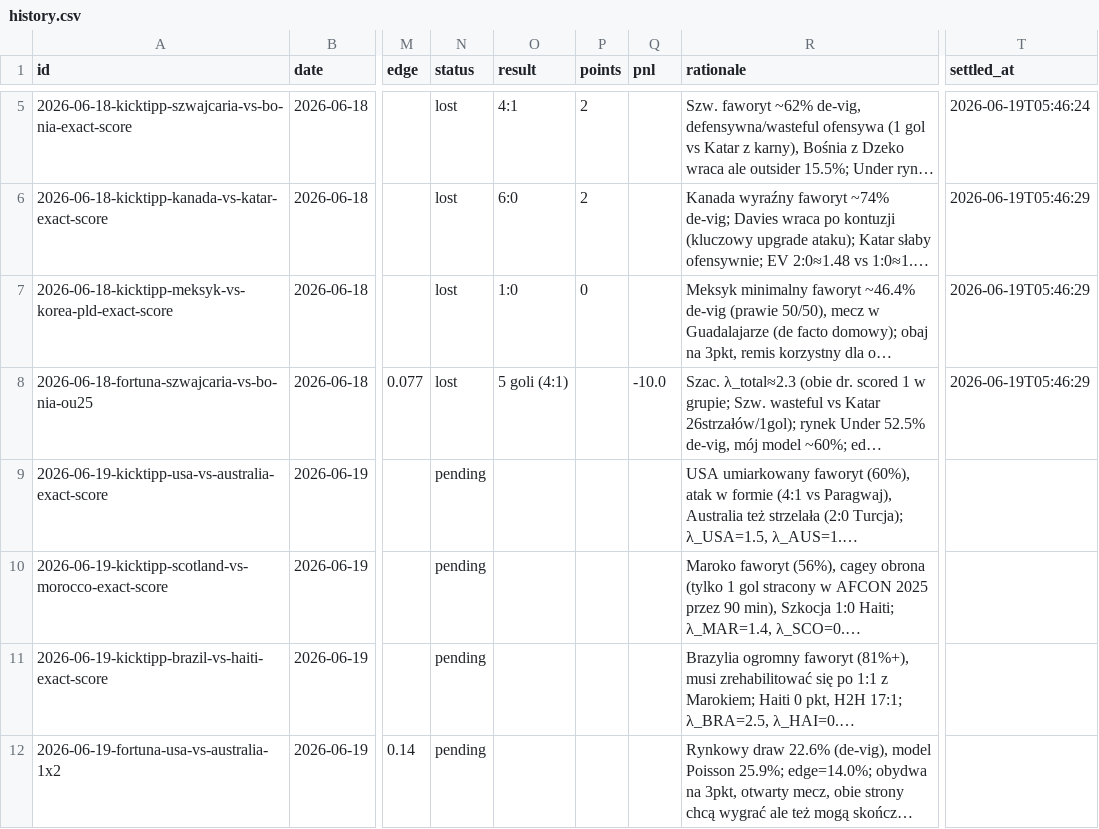
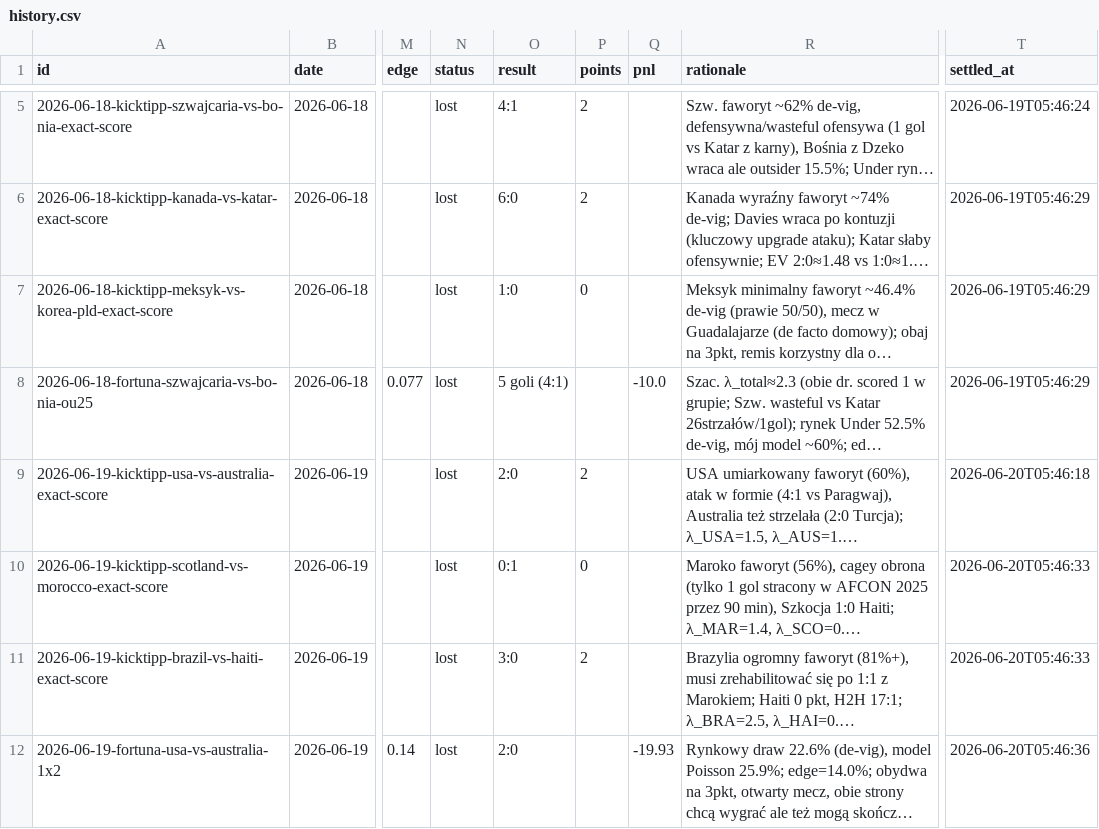
Before and after one commit to wojnarex/Bukmaicher, a CSV file: state/history.csv, drawn as a sheet; only a part is shown, gaps mark what is left out; long unchanged cells end in …; the diff covers the shown part only; the diff names each change by its address in the sheet, - before the commit and + after, or states it on an @@ line.

```diff
--- a/state/history.csv
+++ b/state/history.csv
-N9:N12 (status): pending
+N9:N12 (status): lost
-O9 (result): (empty)
+O9 (result): 2:0
-P9 (points): (empty)
+P9 (points): 2
-T9 (settled_at): (empty)
+T9 (settled_at): 2026-06-20T05:46:18
-O10 (result): (empty)
+O10 (result): 0:1
-P10 (points): (empty)
+P10 (points): 0
-T10:T11 (settled_at): (empty)
+T10:T11 (settled_at): 2026-06-20T05:46:33
-O11 (result): (empty)
+O11 (result): 3:0
-P11 (points): (empty)
+P11 (points): 2
-O12 (result): (empty)
+O12 (result): 2:0
-Q12 (pnl): (empty)
+Q12 (pnl): -19.93
-T12 (settled_at): (empty)
+T12 (settled_at): 2026-06-20T05:46:36
```
Also changed, not shown: 4 added rows elsewhere in this file, 5 other files.
